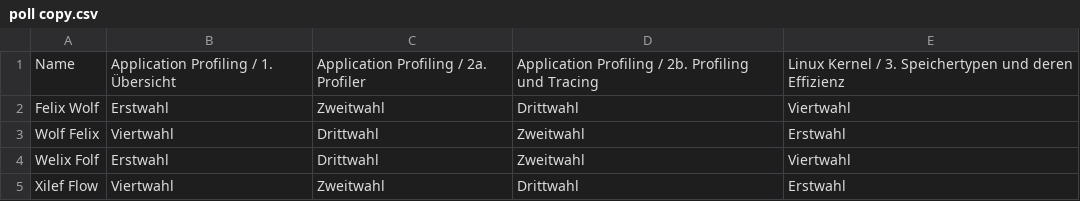
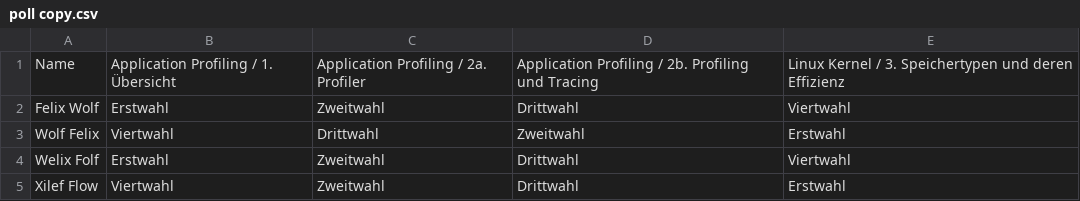
Before and after one commit to felix-wolf/MatchFinder, a CSV file: poll copy.csv, drawn as a sheet.

Commit message:
fixed a bug where a table could not be parsed

```diff
--- a/poll copy.csv
+++ b/poll copy.csv
@@ -3,3 +3,3 @@ Felix Wolf,Erstwahl,Zweitwahl,Drittwahl,Viertwahl
 Wolf Felix,Viertwahl,Drittwahl,Zweitwahl,Erstwahl
-Welix Folf,Erstwahl,Drittwahl,Zweitwahl,Viertwahl
+Welix Folf,Erstwahl,Zweitwahl,Drittwahl,Viertwahl
 Xilef Flow,Viertwahl,Zweitwahl,Drittwahl,Erstwahl
```
Also changed, not shown: 1 other file.
